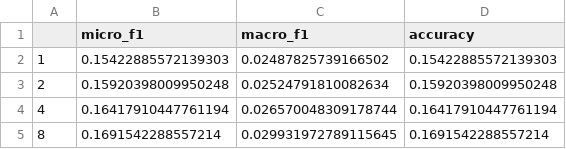
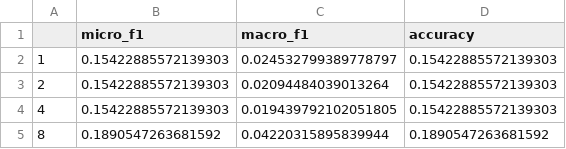
Before and after one commit to nataliecje/SC4020-gnn, a CSV file: results/ablation_heads.csv, drawn as a sheet.

```diff
--- a/results/ablation_heads.csv
+++ b/results/ablation_heads.csv
@@ -1,5 +1,5 @@
 ,micro_f1,macro_f1,accuracy
-1,0.15422885572139303,0.02487825739166502,0.15422885572139303
-2,0.15920398009950248,0.02524791810082634,0.15920398009950248
-4,0.16417910447761194,0.026570048309178744,0.16417910447761194
-8,0.1691542288557214,0.029931972789115645,0.1691542288557214
+1,0.15422885572139303,0.024532799389778797,0.15422885572139303
+2,0.15422885572139303,0.02094484039013264,0.15422885572139303
+4,0.15422885572139303,0.019439792102051805,0.15422885572139303
+8,0.1890547263681592,0.04220315895839944,0.1890547263681592
```
Also changed, not shown: results/ablation_depth.csv, results/ablation_dropout.csv, 10 other files.
